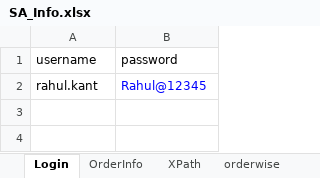
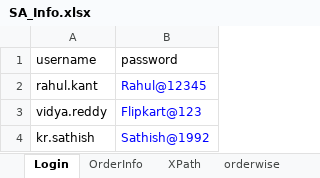
Before and after one commit to rkantjha/SA, an Excel workbook: SA_Info.xlsx, sheet Login, drawn as a sheet; values as stored, in another font and other column widths than the file's, no borders; the diff names each change by its address in the sheet, - before the commit and + after, or states it on an @@ line.

Commit message:
commit with excel file

```diff
--- a/SA_Info.xlsx (sheet Login)
+++ b/SA_Info.xlsx (sheet Login)
+row 3: vidya.reddy | Flipkart@123
+row 4: kr.sathish | Sathish@1992
```
Also changed, not shown: sheet XPath, 7 other files.
